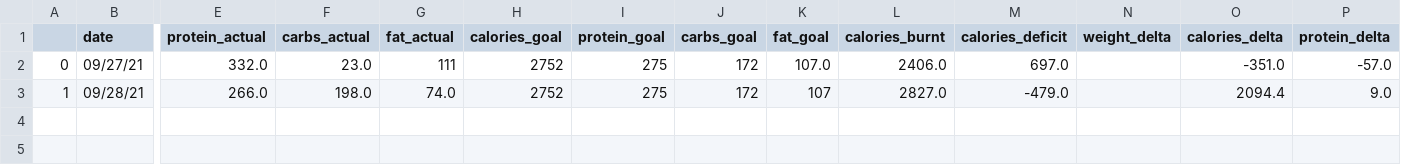
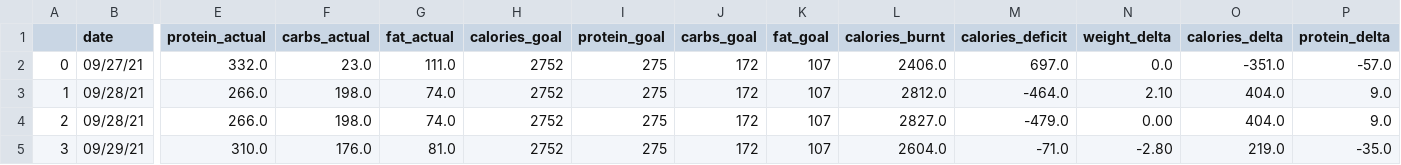
Before and after one commit to atfost3r/public_projects, a CSV file: fitness_tracker/databases/dailyProgressStats.csv, drawn as a sheet; only a part is shown, gaps mark what is left out; rows hold the shown columns only; the diff names each change by its address in the sheet, - before the commit and + after, or states it on an @@ line.

Commit message:
Update to dietCalc & progress of progress calcs

```diff
--- a/fitness_tracker/databases/dailyProgressStats.csv
+++ b/fitness_tracker/databases/dailyProgressStats.csv
-G2 (fat_actual): 111
+G2 (fat_actual): 111.0
-K2 (fat_goal): 107.0
+K2 (fat_goal): 107
-N2 (weight_delta): (empty)
+N2 (weight_delta): 0.0
-L3 (calories_burnt): 2827.0
+L3 (calories_burnt): 2812.0
-M3 (calories_deficit): -479.0
+M3 (calories_deficit): -464.0
-N3 (weight_delta): (empty)
+N3 (weight_delta): 2.10
-O3 (calories_delta): 2094.4
+O3 (calories_delta): 404.0
+row 4: 2 | 09/28/21 | 266.0 | 198.0 | 74.0 | 2752 | 275 | 172 | 107 | 2827.0 | -479.0 | 0.00 | 404.0 | 9.0
+row 5: 3 | 09/29/21 | 310.0 | 176.0 | 81.0 | 2752 | 275 | 172 | 107 | 2604.0 | -71.0 | -2.80 | 219.0 | -35.0
```
Also changed, not shown: fitness_tracker/databases/dailyBodyStats.csv, 5 other files.
